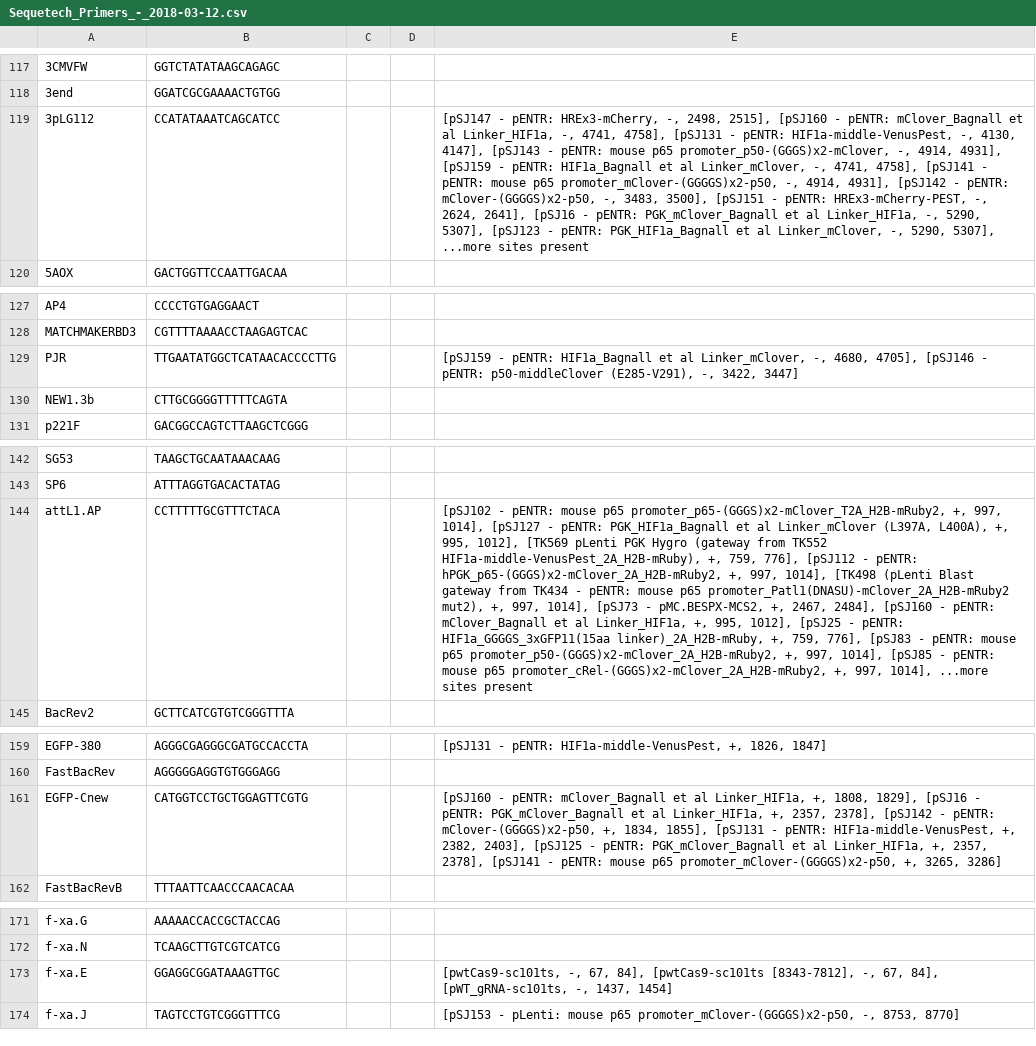
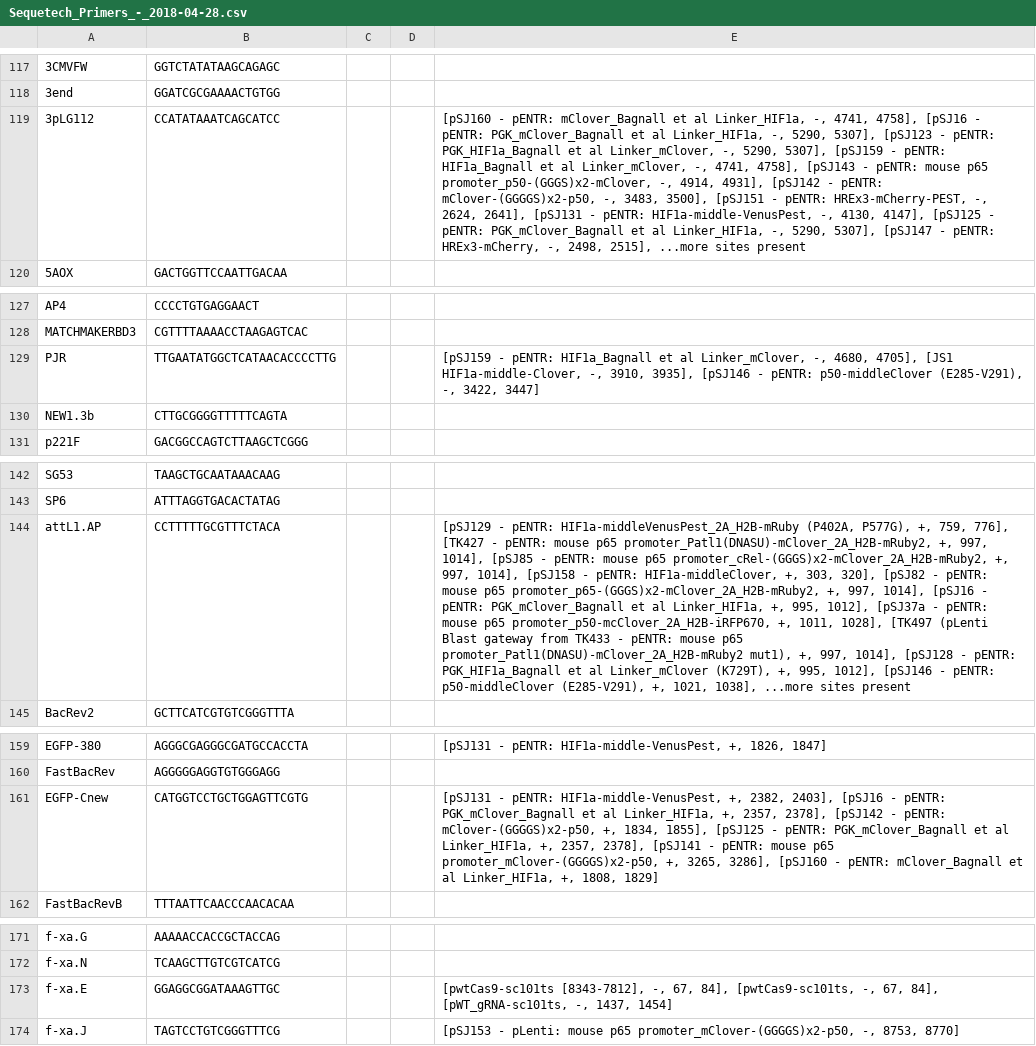
Before and after one commit to sjeknic/seq_planner, a CSV file: Export_-_2018-04-28/Sequetech_Primers_-_2018-04-28.csv (was Export_-_2018-03-12/Sequetech_Primers_-_2018-03-12.csv), drawn as a sheet; only a part is shown, gaps mark what is left out; the diff covers the shown part only; the diff names each change by its address in the sheet, - before the commit and + after, or states it on an @@ line.

```diff
--- a/Export_-_2018-03-12/Sequetech_Primers_-_2018-03-12.csv
+++ b/Export_-_2018-04-28/Sequetech_Primers_-_2018-04-28.csv
-E119: [pSJ147 - pENTR: HREx3-mCherry, -, 2498, 2515], [pSJ160 - pENTR: mClover_Bagnall et al Linker_HIF1a, -, 4741, 4758], [pSJ131 - pENTR: HIF1a-middle-VenusPest, -, 4130, 4147], [pSJ143 - pENTR: mouse p65 promoter_p50-(GGGS)x2-mClover, -, 4914, 4931], [pSJ159 - pENTR: HIF1a_Bagnall et al Linker_mClover, -, 4741, 4758], [pSJ141 - pENTR: mouse p65 promoter_mClover-(GGGGS)x2-p50, -, 4914, 4931], [pSJ142 - pENTR: mClover-(GGGGS)x2-p50, -, 3483, 3500], [pSJ151 - pENTR: HREx3-mCherry-PEST, -, 2624, 2641], [pSJ16 - pENTR: PGK_mClover_Bagnall et al Linker_HIF1a, -, 5290, 5307], [pSJ123 - pENTR: PGK_HIF1a_Bagnall et al Linker_mClover, -, 5290, 5307], ...more sites…
+E119: [pSJ160 - pENTR: mClover_Bagnall et al Linker_HIF1a, -, 4741, 4758], [pSJ16 - pENTR: PGK_mClover_Bagnall et al Linker_HIF1a, -, 5290, 5307], [pSJ123 - pENTR: PGK_HIF1a_Bagnall et al Linker_mClover, -, 5290, 5307], [pSJ159 - pENTR: HIF1a_Bagnall et al Linker_mClover, -, 4741, 4758], [pSJ143 - pENTR: mouse p65 promoter_p50-(GGGS)x2-mClover, -, 4914, 4931], [pSJ142 - pENTR: mClover-(GGGGS)x2-p50, -, 3483, 3500], [pSJ151 - pENTR: HREx3-mCherry-PEST, -, 2624, 2641], [pSJ131 - pENTR: HIF1a-middle-VenusPest, -, 4130, 4147], [pSJ125 - pENTR: PGK_mClover_Bagnall et al Linker_HIF1a, -, 5290, 5307], [pSJ147 - pENTR: HREx3-mCherry, -, 2498, 2515], ...more sites…
-E129: …4680, 4705], [pSJ146 -…
+E129: …4680, 4705], [JS1 HIF1a-middle-Clover, -, 3910, 3935], [pSJ146 -…
-E144: [pSJ102 - pENTR: mouse p65 promoter_p65-(GGGS)x2-mClover_T2A_H2B-mRuby2, +, 997, 1014], [pSJ127 - pENTR: PGK_HIF1a_Bagnall et al Linker_mClover (L397A, L400A), +, 995, 1012], [TK569 pLenti PGK Hygro (gateway from TK552 HIF1a-middle-VenusPest_2A_H2B-mRuby), +, 759, 776], [pSJ112 - pENTR: hPGK_p65-(GGGS)x2-mClover_2A_H2B-mRuby2, +, 997, 1014], [TK498 (pLenti Blast gateway from TK434 - pENTR: mouse p65 promoter_Patl1(DNASU)-mClover_2A_H2B-mRuby2 mut2), +, 997, 1014], [pSJ73 - pMC.BESPX-MCS2, +, 2467, 2484], [pSJ160 - pENTR: mClover_Bagnall et al Linker_HIF1a, +, 995, 1012], [pSJ25 - pENTR: HIF1a_GGGGS_3xGFP11(15aa linker)_2A_H2B-mRuby, +, 759, 776], [pSJ83 - pENTR: mouse p65 promoter_p50-(GGGS)x2-mClover_2A_H2B-mRuby2, +, 997, 1014], [pSJ85 - pENTR: mouse p65 promoter_cRel-(GGGS)x2-mClover_2A_H2B-mRuby2, +, 997, 1014], ...more sites…
+E144: [pSJ129 - pENTR: HIF1a-middleVenusPest_2A_H2B-mRuby (P402A, P577G), +, 759, 776], [TK427 - pENTR: mouse p65 promoter_Patl1(DNASU)-mClover_2A_H2B-mRuby2, +, 997, 1014], [pSJ85 - pENTR: mouse p65 promoter_cRel-(GGGS)x2-mClover_2A_H2B-mRuby2, +, 997, 1014], [pSJ158 - pENTR: HIF1a-middleClover, +, 303, 320], [pSJ82 - pENTR: mouse p65 promoter_p65-(GGGS)x2-mClover_2A_H2B-mRuby2, +, 997, 1014], [pSJ16 - pENTR: PGK_mClover_Bagnall et al Linker_HIF1a, +, 995, 1012], [pSJ37a - pENTR: mouse p65 promoter_p50-mcClover_2A_H2B-iRFP670, +, 1011, 1028], [TK497 (pLenti Blast gateway from TK433 - pENTR: mouse p65 promoter_Patl1(DNASU)-mClover_2A_H2B-mRuby2 mut1), +, 997, 1014], [pSJ128 - pENTR: PGK_HIF1a_Bagnall et al Linker_mClover (K729T), +, 995, 1012], [pSJ146 - pENTR: p50-middleClover (E285-V291), +, 1021, 1038], ...more sites…
-E161: [pSJ160 - pENTR: mClover_Bagnall et al Linker_HIF1a, +, 1808, 1829], [pSJ16 - pENTR: PGK_mClover_Bagnall et al Linker_HIF1a, +, 2357, 2378], [pSJ142 - pENTR: mClover-(GGGGS)x2-p50, +, 1834, 1855], [pSJ131 - pENTR: HIF1a-middle-VenusPest, +, 2382, 2403], [pSJ125 - pENTR: PGK_mClover_Bagnall et al Linker_HIF1a, +, 2357, 2378], [pSJ141 - pENTR: mouse p65 promoter_mClover-(GGGGS)x2-p50, +, 3265, 3286]
+E161: [pSJ131 - pENTR: HIF1a-middle-VenusPest, +, 2382, 2403], [pSJ16 - pENTR: PGK_mClover_Bagnall et al Linker_HIF1a, +, 2357, 2378], [pSJ142 - pENTR: mClover-(GGGGS)x2-p50, +, 1834, 1855], [pSJ125 - pENTR: PGK_mClover_Bagnall et al Linker_HIF1a, +, 2357, 2378], [pSJ141 - pENTR: mouse p65 promoter_mClover-(GGGGS)x2-p50, +, 3265, 3286], [pSJ160 - pENTR: mClover_Bagnall et al Linker_HIF1a, +, 1808, 1829]
-E173: [pwtCas9-sc101ts, -, 67, 84], [pwtCas9-sc101ts [8343-7812], -, 67,…
+E173: [pwtCas9-sc101ts [8343-7812], -, 67, 84], [pwtCas9-sc101ts, -, 67,…
```
Also changed, not shown: 8 edited cells elsewhere in this file, Export_-_2018-04-28/My_Oligos_-_2018-04-30.csv, 8 other files.
